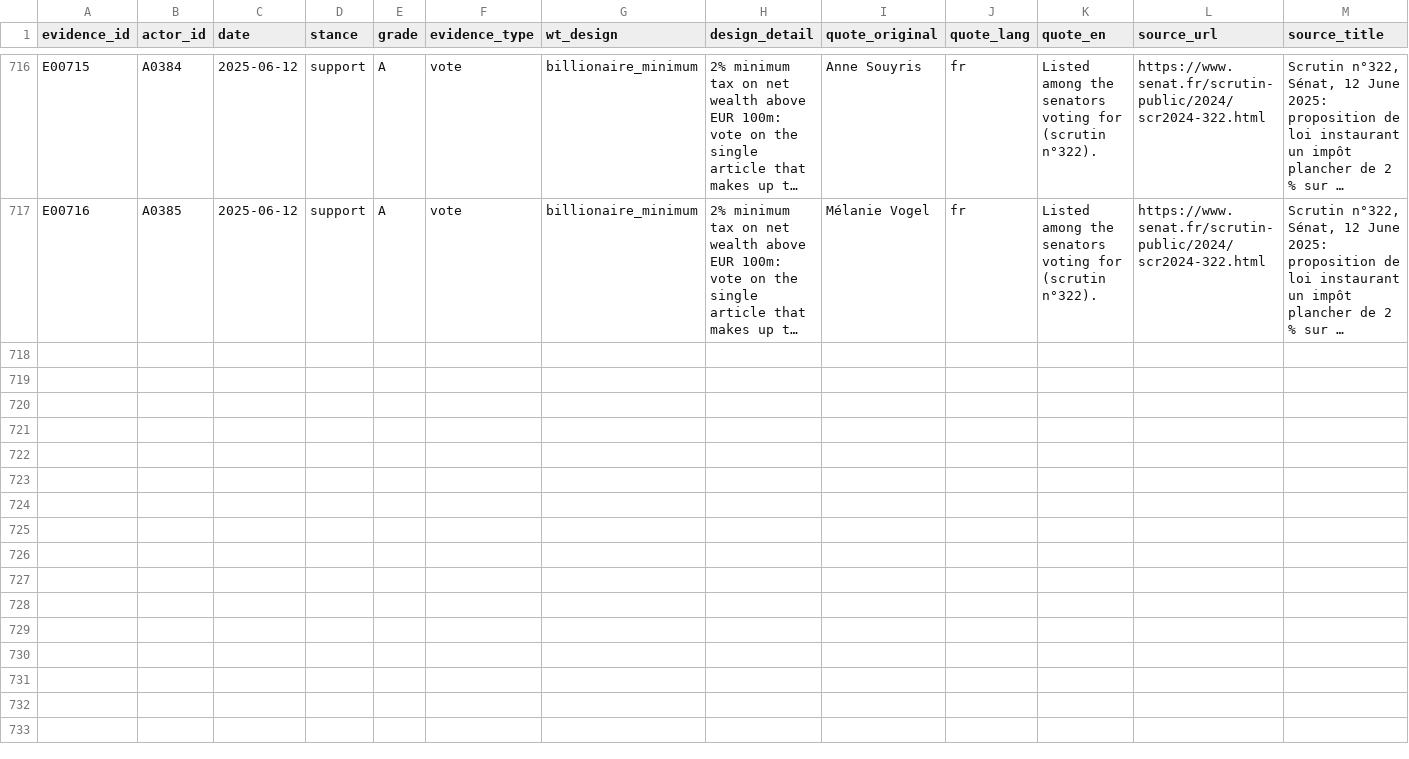
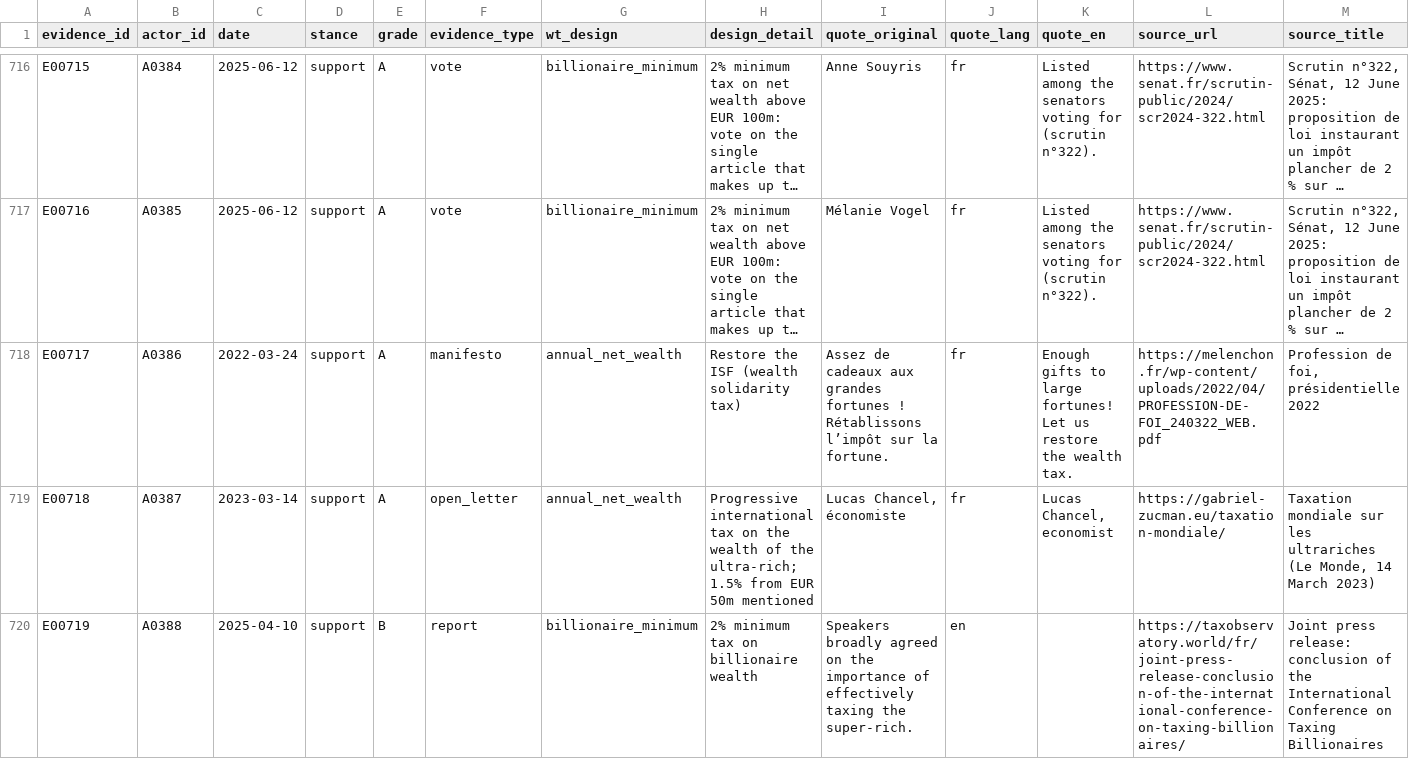
Before and after one commit to Egalitaristen/wealth-tax-database, a CSV file: data/fr/evidence.csv, drawn as a sheet; only a part is shown, gaps mark what is left out; long unchanged cells end in …; rows hold the shown columns only; the diff names each change by its address in the sheet, - before the commit and + after, or states it on an @@ line.

```diff
--- a/data/fr/evidence.csv
+++ b/data/fr/evidence.csv
+row 718: E00717 | A0386 | 2022-03-24 | support | A | manifesto | annual_net_wealth | Restore the ISF (wealth solidarity tax) | Assez de cadeaux aux grandes fortunes ! Rétablissons l’impôt sur la fortune. | fr | Enough gifts to large fortunes! Let us restore the wealth tax. | https://melenchon.fr/wp-content/uploads/2022/04/PROFESSION-DE-FOI_240322_WEB.pdf | Profession de foi, présidentielle 2022
+row 719: E00718 | A0387 | 2023-03-14 | support | A | open_letter | annual_net_wealth | Progressive international tax on the wealth of the ultra-rich; 1.5% from EUR 50m mentioned | Lucas Chancel, économiste | fr | Lucas Chancel, economist | https://gabriel-zucman.eu/taxation-mondiale/ | Taxation mondiale sur les ultrariches (Le Monde, 14 March 2023)
+row 720: E00719 | A0388 | 2025-04-10 | support | B | report | billionaire_minimum | 2% minimum tax on billionaire wealth | Speakers broadly agreed on the importance of effectively taxing the super-rich. | en |  | https://taxobservatory.world/fr/joint-press-release-conclusion-of-the-international-conference-on-taxing-billionaires/ | Joint press release: conclusion of the International Conference on Taxing Billionaires
```
Also changed, not shown: data/fr/actors.csv, data/fr/exclusions.csv, 4 other files.
